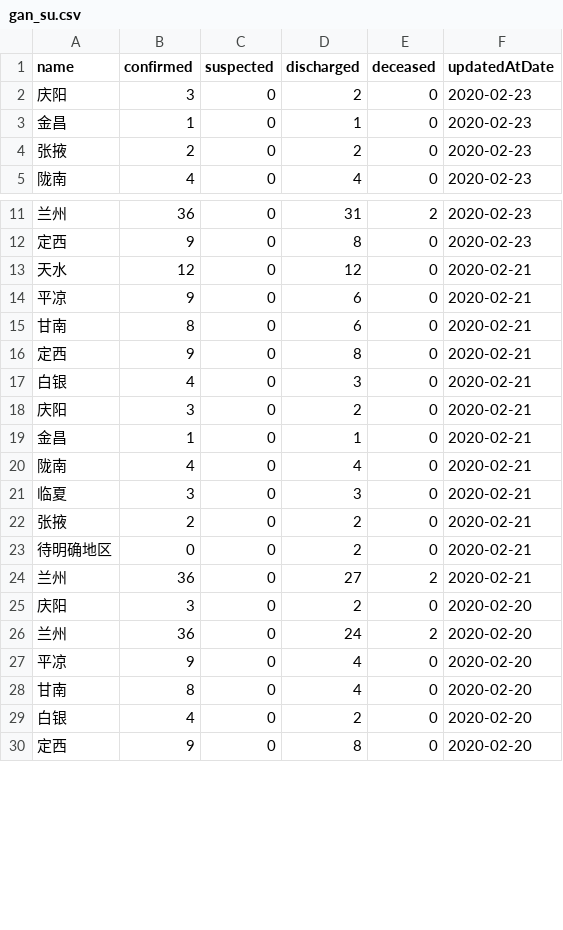
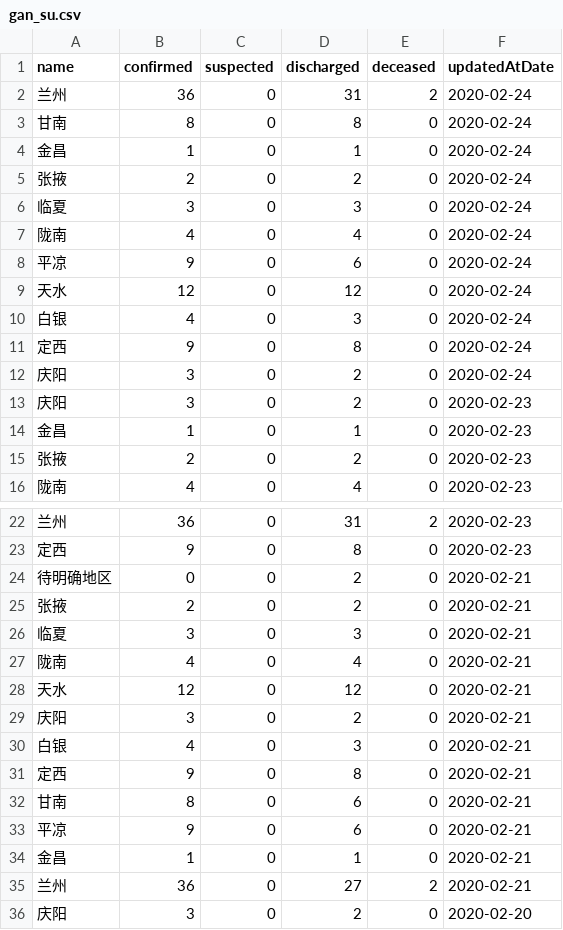
Before and after one commit to fantasticfears-stage/ncov-zh, a CSV file: public/data/provinces/gan_su.csv, drawn as a sheet; only a part is shown, gaps mark what is left out; the shorter side is filled out with more unchanged rows; the diff covers the shown part only.

```diff
--- a/public/data/provinces/gan_su.csv
+++ b/public/data/provinces/gan_su.csv
@@ -1,2 +1,13 @@
 name,confirmed,suspected,discharged,deceased,updatedAtDate
+兰州,36,0,31,2,2020-02-24
+甘南,8,0,8,0,2020-02-24
+金昌,1,0,1,0,2020-02-24
+张掖,2,0,2,0,2020-02-24
+临夏,3,0,3,0,2020-02-24
+陇南,4,0,4,0,2020-02-24
+平凉,9,0,6,0,2020-02-24
+天水,12,0,12,0,2020-02-24
+白银,4,0,3,0,2020-02-24
+定西,9,0,8,0,2020-02-24
+庆阳,3,0,2,0,2020-02-24
 庆阳,3,0,2,0,2020-02-23
@@ -12,13 +23,13 @@ name,confirmed,suspected,discharged,deceased,updatedAtDate
 定西,9,0,8,0,2020-02-23
+待明确地区,0,0,2,0,2020-02-21
+张掖,2,0,2,0,2020-02-21
+临夏,3,0,3,0,2020-02-21
+陇南,4,0,4,0,2020-02-21
 天水,12,0,12,0,2020-02-21
+庆阳,3,0,2,0,2020-02-21
+白银,4,0,3,0,2020-02-21
+定西,9,0,8,0,2020-02-21
+甘南,8,0,6,0,2020-02-21
 平凉,9,0,6,0,2020-02-21
-甘南,8,0,6,0,2020-02-21
-定西,9,0,8,0,2020-02-21
-白银,4,0,3,0,2020-02-21
-庆阳,3,0,2,0,2020-02-21
 金昌,1,0,1,0,2020-02-21
-陇南,4,0,4,0,2020-02-21
-临夏,3,0,3,0,2020-02-21
-张掖,2,0,2,0,2020-02-21
-待明确地区,0,0,2,0,2020-02-21
 兰州,36,0,27,2,2020-02-21
```
Also changed, not shown: 22 moved rows elsewhere in this file, public/data/provinces.csv, public/data/provinces/he_nan.csv, 28 other files.
